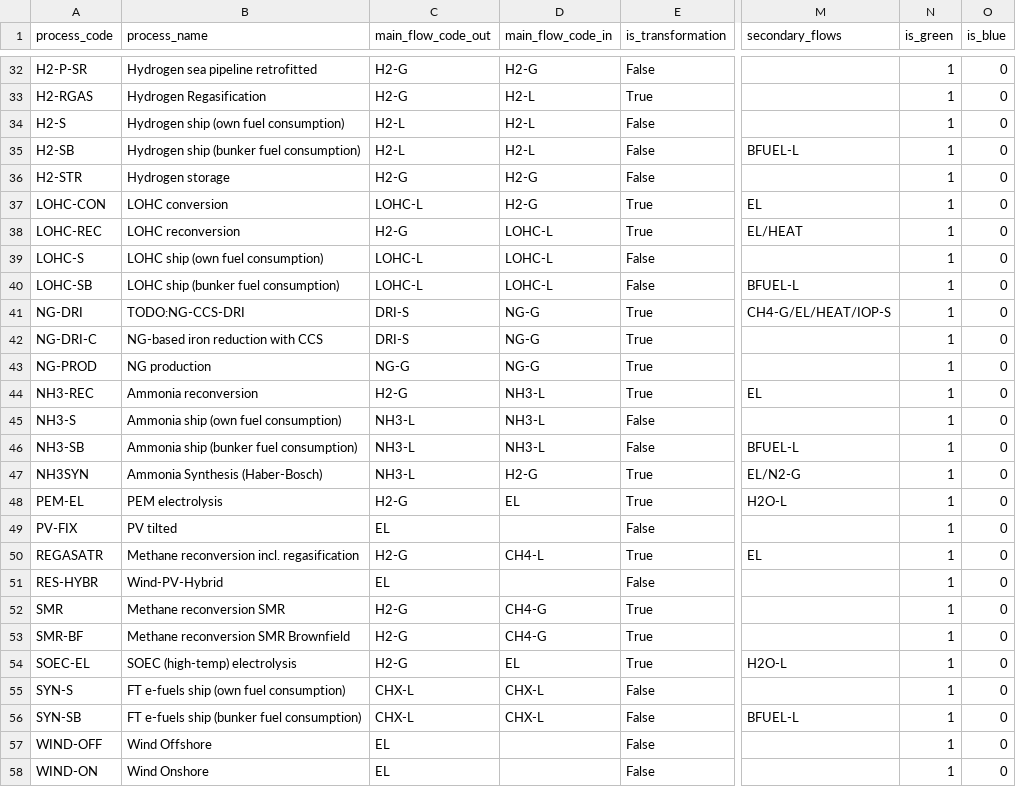
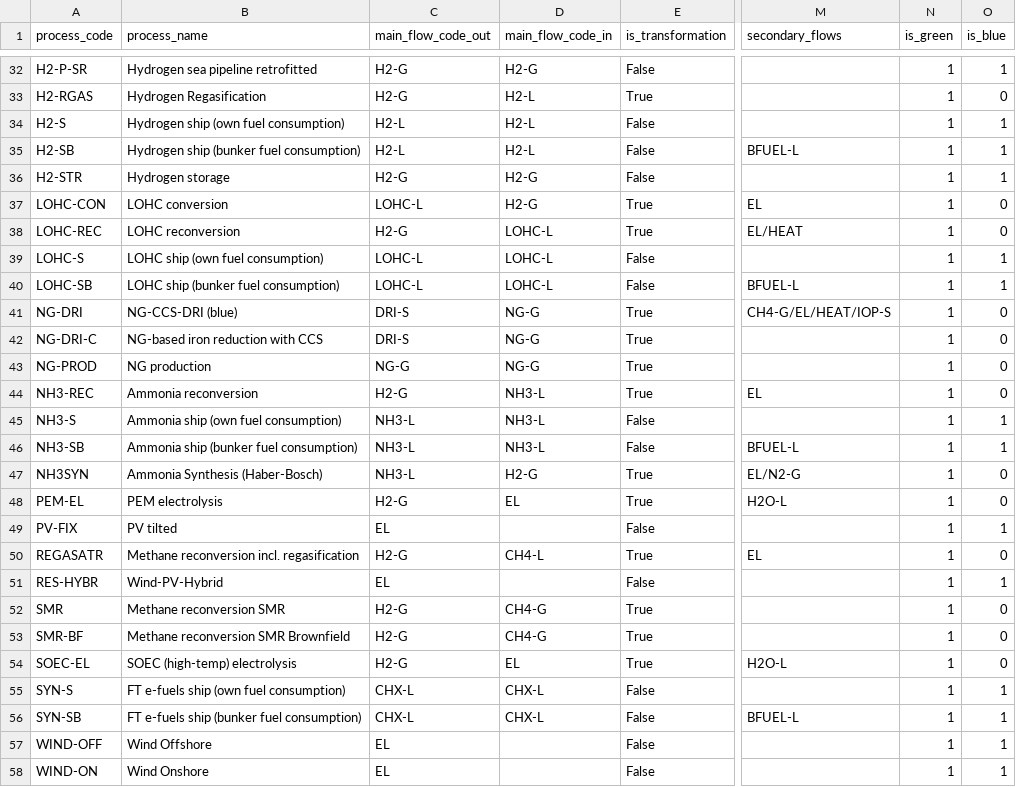
Before and after one commit to agoenergy/ptx-boa, a CSV file: ptxboa/static/dim_process.csv, drawn as a sheet; only a part is shown, gaps mark what is left out; the diff covers the shown part only; the diff names each change by its address in the sheet, - before the commit and + after, or states it on an @@ line.

Commit message:
blue chain and process

```diff
--- a/ptxboa/static/dim_process.csv
+++ b/ptxboa/static/dim_process.csv
-O32 (is_blue): 0
+O32 (is_blue): 1
-O34:O36 (is_blue): 0
+O34:O36 (is_blue): 1
-O39:O40 (is_blue): 0
+O39:O40 (is_blue): 1
-B41 (process_name): TODO:NG-CCS-DRI
+B41 (process_name): NG-CCS-DRI (blue)
-O45:O46 (is_blue): 0
+O45:O46 (is_blue): 1
-O49 (is_blue): 0
+O49 (is_blue): 1
-O51 (is_blue): 0
+O51 (is_blue): 1
-O55:O58 (is_blue): 0
+O55:O58 (is_blue): 1
```
Also changed, not shown: 18 edited cells elsewhere in this file, ptxboa/static/chains.csv, 2 other files.
